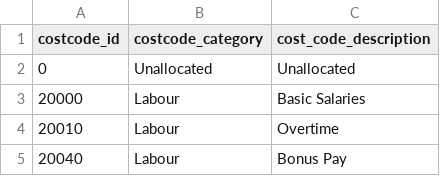
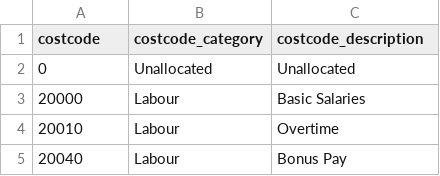
Before and after one commit to ushills/costreport, a CSV file: infrastruture/costcodes_default.csv, drawn as a sheet; only a part is shown.

Commit message:
Updated default_costcodes and model

```diff
--- a/infrastruture/costcodes_default.csv
+++ b/infrastruture/costcodes_default.csv
@@ -1,2 +1,2 @@
-costcode_id,costcode_category,cost_code_description
+costcode,costcode_category,costcode_description
 0, Unallocated, Unallocated
```
Also changed, not shown: 2 other files.
